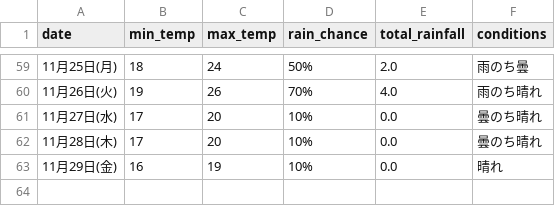
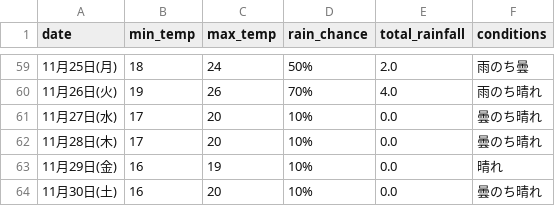
Before and after one commit to Curtendo/weather-scraper, a CSV file: Okinawa_weather_data.csv, drawn as a sheet; only a part is shown, gaps mark what is left out; the diff names each change by its address in the sheet, - before the commit and + after, or states it on an @@ line.

```diff
--- a/Okinawa_weather_data.csv
+++ b/Okinawa_weather_data.csv
+row 64: 11月30日(土) | 16 | 20 | 10% | 0.0 | 曇のち晴れ
```
Also changed, not shown: Kakamigahara_weather_data.csv, Osaka_weather_data.csv, 2 other files.
